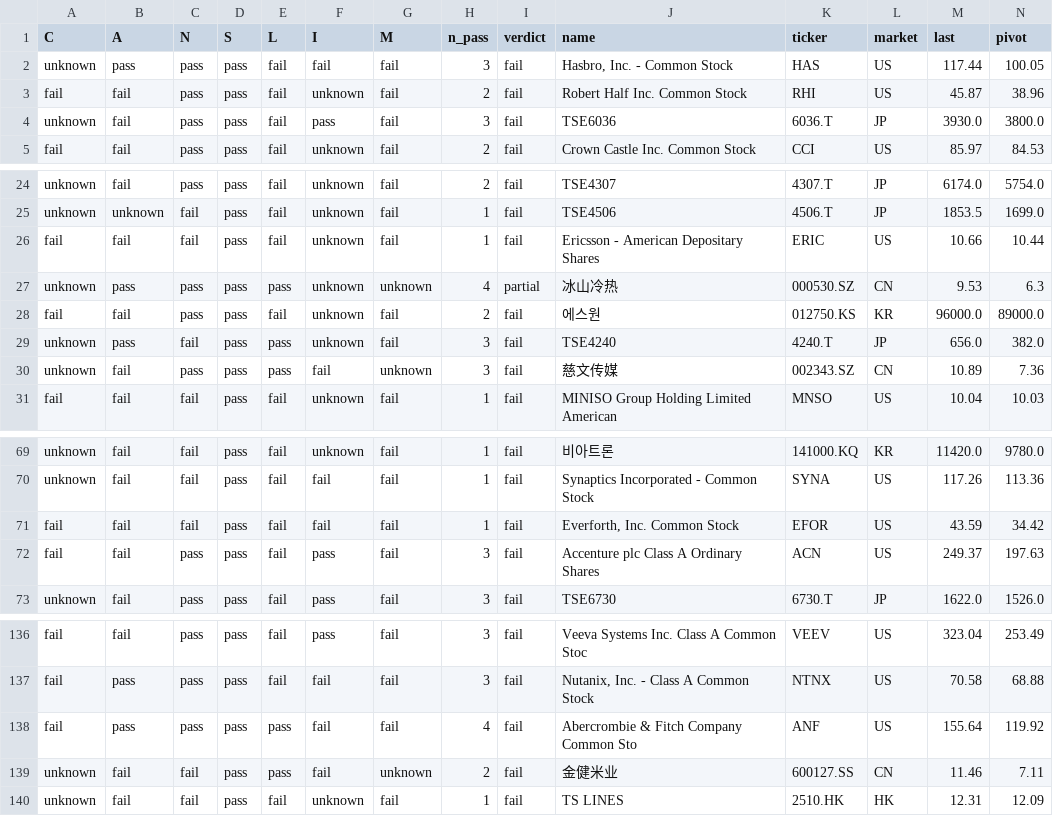
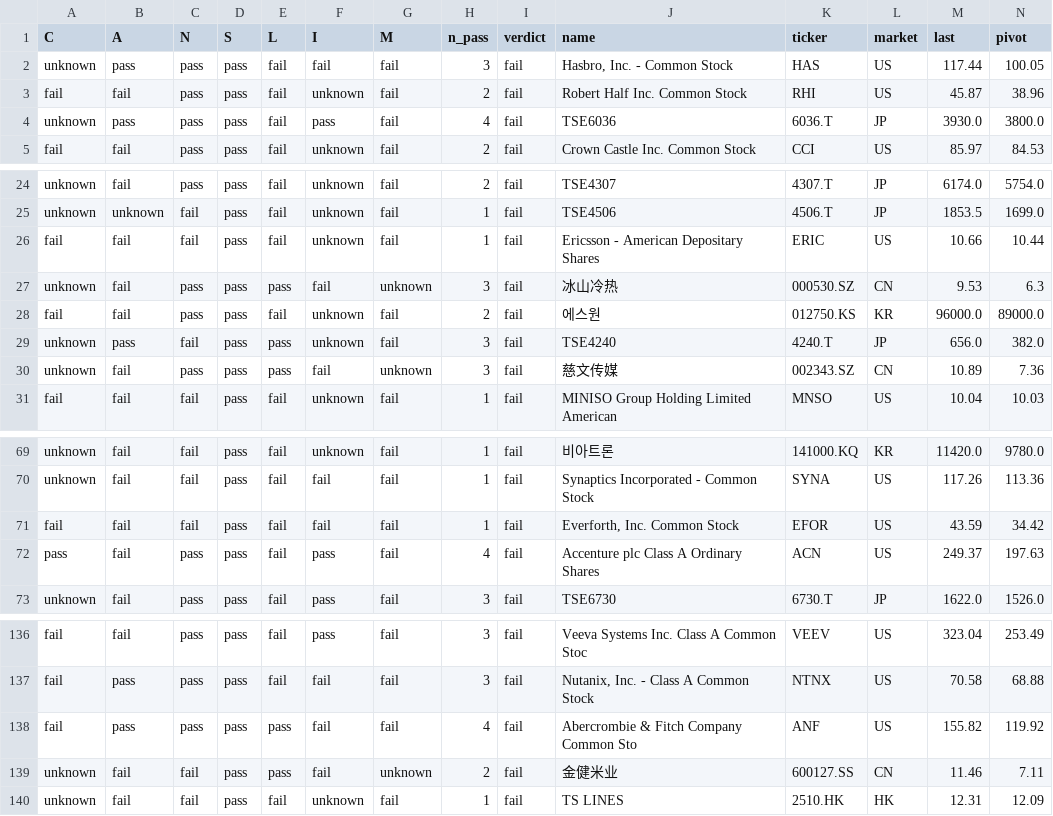
Before and after one commit to chkchp0702-spec/Gap, a CSV file: results/list2_canslim_gap.csv, drawn as a sheet; only a part is shown, gaps mark what is left out.

```diff
--- a/results/list2_canslim_gap.csv
+++ b/results/list2_canslim_gap.csv
@@ -3,3 +3,3 @@ unknown,pass,pass,pass,fail,fail,fail,3,fail,"Hasbro, Inc. - Common Stock",HAS,U
 fail,fail,pass,pass,fail,unknown,fail,2,fail,Robert Half Inc. Common Stock,RHI,US,45.87,38.96
-unknown,fail,pass,pass,fail,pass,fail,3,fail,TSE6036,6036.T,JP,3930.0,3800.0
+unknown,pass,pass,pass,fail,pass,fail,4,fail,TSE6036,6036.T,JP,3930.0,3800.0
 fail,fail,pass,pass,fail,unknown,fail,2,fail,Crown Castle Inc. Common Stock,CCI,US,85.97,84.53
@@ -26,3 +26,3 @@ unknown,unknown,fail,pass,fail,unknown,fail,1,fail,TSE4506,4506.T,JP,1853.5,1699
 fail,fail,fail,pass,fail,unknown,fail,1,fail,Ericsson - American Depositary Shares ,ERIC,US,10.66,10.44
-unknown,pass,pass,pass,pass,unknown,unknown,4,partial,冰山冷热,000530.SZ,CN,9.53,6.3
+unknown,fail,pass,pass,pass,fail,unknown,3,fail,冰山冷热,000530.SZ,CN,9.53,6.3
 fail,fail,pass,pass,fail,unknown,fail,2,fail,에스원,012750.KS,KR,96000.0,89000.0
@@ -71,3 +71,3 @@ unknown,fail,fail,pass,fail,fail,fail,1,fail,Synaptics Incorporated - Common Sto
 fail,fail,fail,pass,fail,fail,fail,1,fail,"Everforth, Inc. Common Stock",EFOR,US,43.59,34.42
-fail,fail,pass,pass,fail,pass,fail,3,fail,Accenture plc Class A Ordinary Shares ,ACN,US,249.37,197.63
+pass,fail,pass,pass,fail,pass,fail,4,fail,Accenture plc Class A Ordinary Shares ,ACN,US,249.37,197.63
 unknown,fail,pass,pass,fail,pass,fail,3,fail,TSE6730,6730.T,JP,1622.0,1526.0
@@ -137,3 +137,3 @@ fail,fail,pass,pass,fail,pass,fail,3,fail,Veeva Systems Inc. Class A Common Stoc
 fail,pass,pass,pass,fail,fail,fail,3,fail,"Nutanix, Inc. - Class A Common Stock",NTNX,US,70.58,68.88
-fail,pass,pass,pass,pass,fail,fail,4,fail,Abercrombie & Fitch Company Common Sto,ANF,US,155.64,119.92
+fail,pass,pass,pass,pass,fail,fail,4,fail,Abercrombie & Fitch Company Common Sto,ANF,US,155.82,119.92
 unknown,fail,fail,pass,pass,fail,unknown,2,fail,金健米业,600127.SS,CN,11.46,7.11
```
Also changed, not shown: results/list0_gap_fresh.csv, results/list1_gap.csv, 8 other files.
